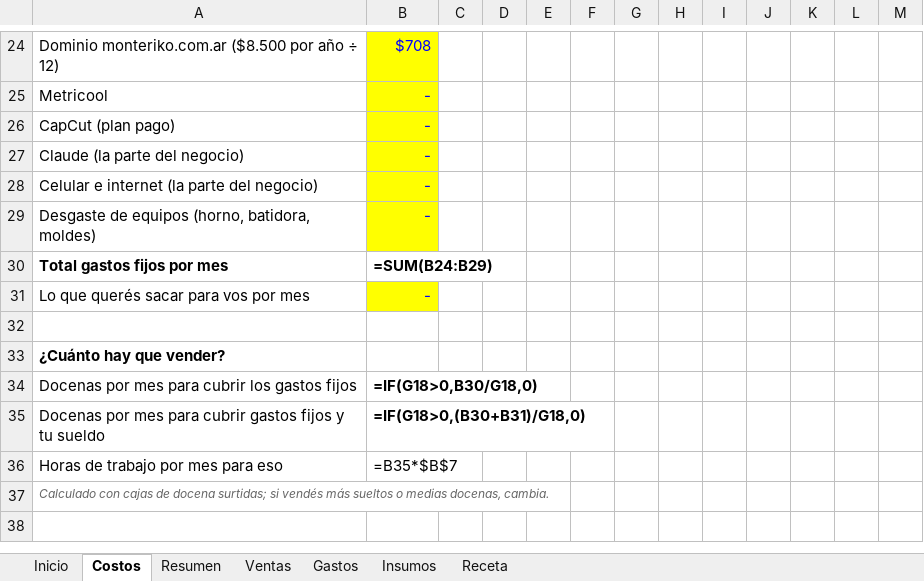
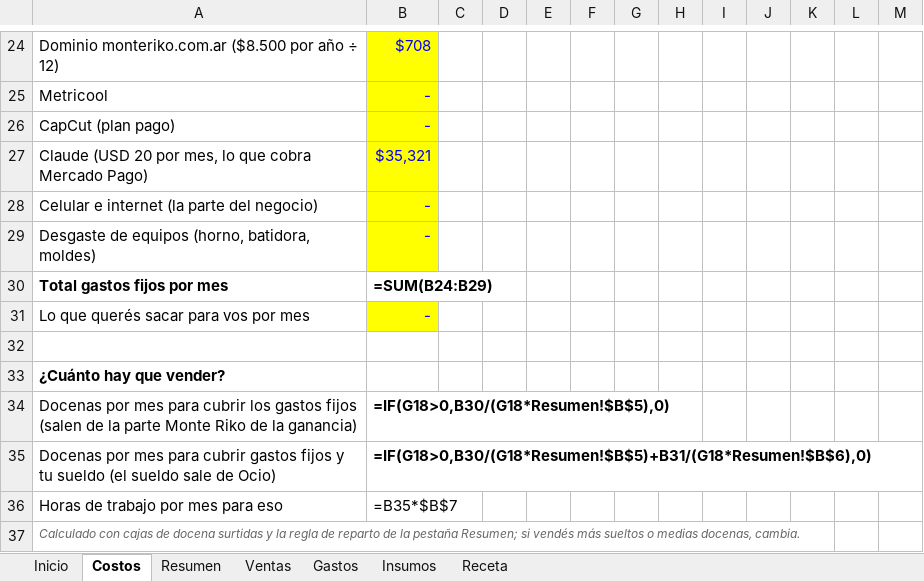
Before and after one commit to totobraca2011-rgb/Cerebro-de-Claude, an Excel workbook: monte-riko/finanzas/planilla-finanzas.xlsx, sheet Costos, drawn as a sheet; only a part is shown, gaps mark what is left out; values as stored, in another font and other column widths than the file's, no borders; formulas without a stored value are shown as written; conditional formats not drawn; removed rows and columns are numbered as before the commit, all else as after; the diff names each change by its address in the sheet, - before the commit and + after, or states it on an @@ line.

```diff
--- a/monte-riko/finanzas/planilla-finanzas.xlsx (sheet Costos)
+++ b/monte-riko/finanzas/planilla-finanzas.xlsx (sheet Costos)
-row 27: Claude (la parte del negocio) | -
+row 27: Claude (USD 20 por mes, lo que cobra Mercado Pago) | $35,321
-row 34: Docenas por mes para cubrir los gastos fijos | =IF(G18>0,B30/G18,0)
-row 35: Docenas por mes para cubrir gastos fijos y tu sueldo | =IF(G18>0,(B30+B31)/G18,0)
+row 34: Docenas por mes para cubrir los gastos fijos (salen de la parte Monte Riko de la ganancia) | =IF(G18>0,B30/(G18*Resumen!$B$5),0)
+row 35: Docenas por mes para cubrir gastos fijos y tu sueldo (el sueldo sale de Ocio) | =IF(G18>0,B30/(G18*Resumen!$B$5)+B31/(G18*Resumen!$B$6),0)
-A37: …de docena surtidas; si vendés…
+A37: …de docena surtidas y la regla de reparto de la pestaña Resumen; si vendés…
```
Also changed, not shown: 4 other files.
